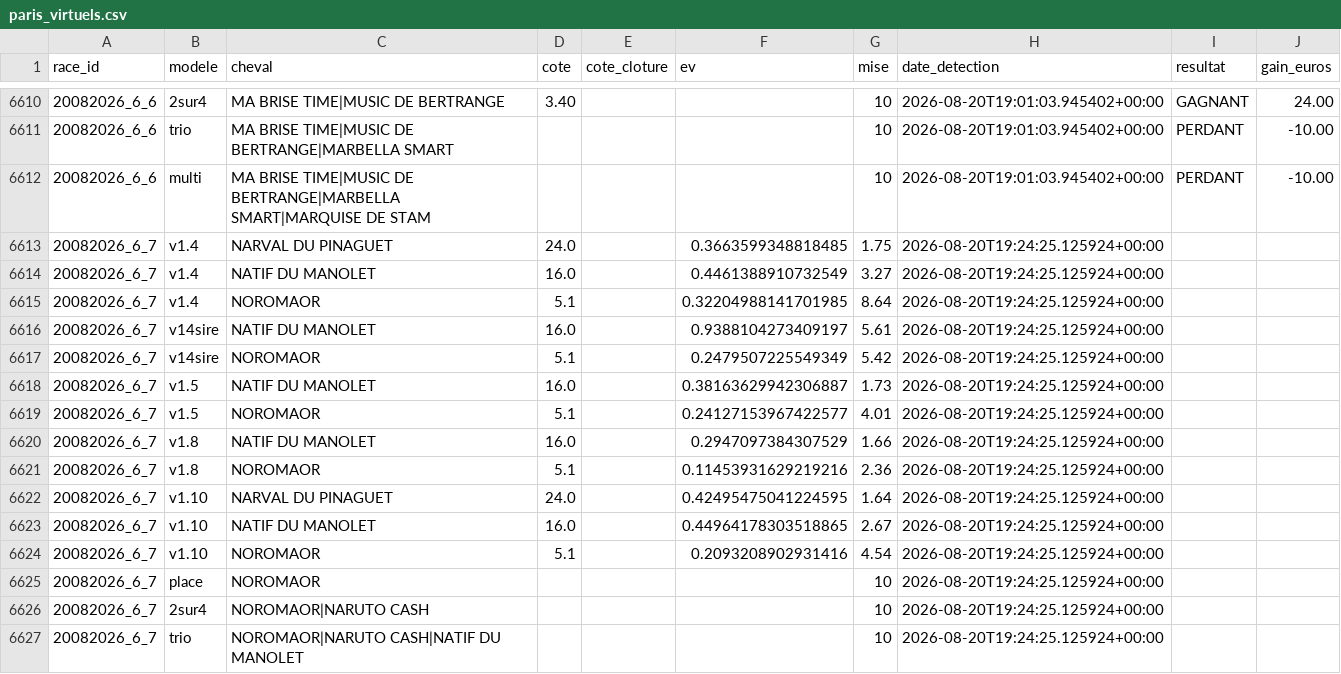
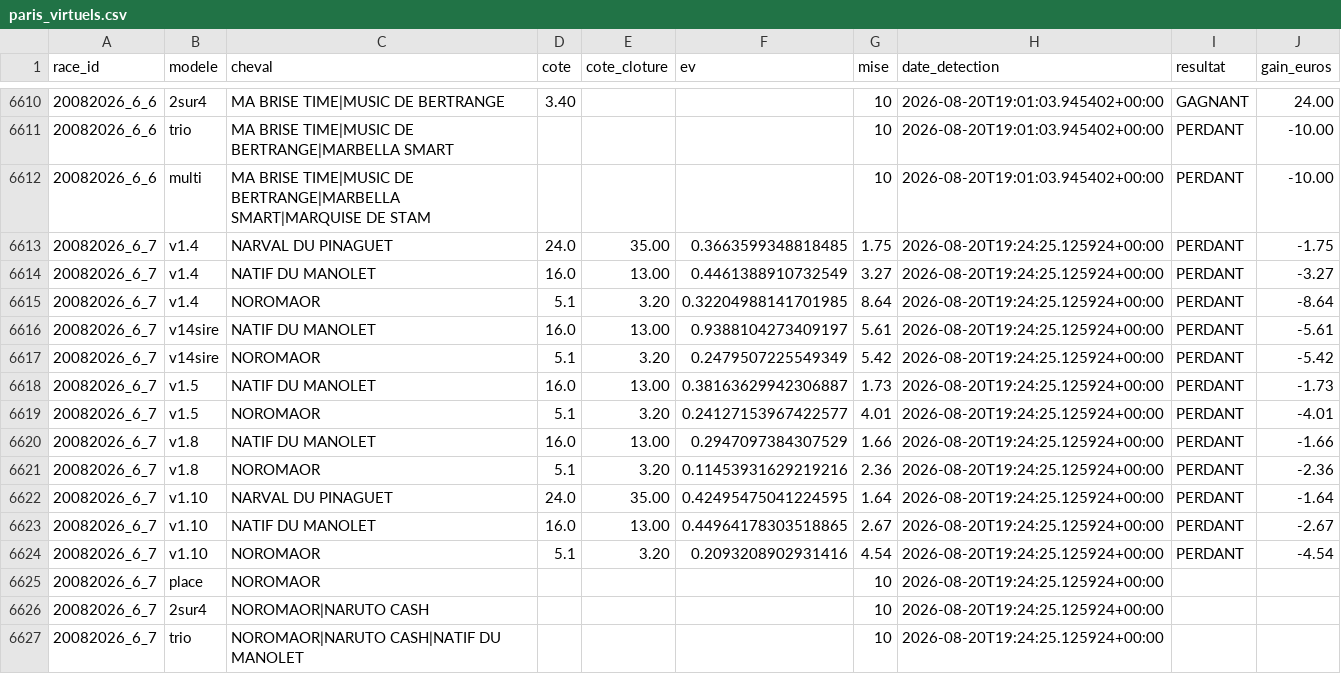
Before and after one commit to Falcon78ux/pmu-paper-trading, a CSV file: paris_virtuels.csv, drawn as a sheet; only a part is shown, gaps mark what is left out.

```diff
--- a/paris_virtuels.csv
+++ b/paris_virtuels.csv
@@ -6612,14 +6612,14 @@ race_id,modele,cheval,cote,cote_cloture,ev,mise,date_detection,resultat,gain_eur
 20082026_6_6,multi,MA BRISE TIME|MUSIC DE BERTRANGE|MARBELLA SMART|MARQUISE DE STAM,,,,10,2026-08-20T19:01:03.945402+00:00,PERDANT,-10.00
-20082026_6_7,v1.4,NARVAL DU PINAGUET,24.0,,0.3663599348818485,1.75,2026-08-20T19:24:25.125924+00:00,,
-20082026_6_7,v1.4,NATIF DU MANOLET,16.0,,0.4461388910732549,3.27,2026-08-20T19:24:25.125924+00:00,,
-20082026_6_7,v1.4,NOROMAOR,5.1,,0.32204988141701985,8.64,2026-08-20T19:24:25.125924+00:00,,
-20082026_6_7,v14sire,NATIF DU MANOLET,16.0,,0.9388104273409197,5.61,2026-08-20T19:24:25.125924+00:00,,
-20082026_6_7,v14sire,NOROMAOR,5.1,,0.2479507225549349,5.42,2026-08-20T19:24:25.125924+00:00,,
-20082026_6_7,v1.5,NATIF DU MANOLET,16.0,,0.38163629942306887,1.73,2026-08-20T19:24:25.125924+00:00,,
-20082026_6_7,v1.5,NOROMAOR,5.1,,0.24127153967422577,4.01,2026-08-20T19:24:25.125924+00:00,,
-20082026_6_7,v1.8,NATIF DU MANOLET,16.0,,0.2947097384307529,1.66,2026-08-20T19:24:25.125924+00:00,,
-20082026_6_7,v1.8,NOROMAOR,5.1,,0.11453931629219216,2.36,2026-08-20T19:24:25.125924+00:00,,
-20082026_6_7,v1.10,NARVAL DU PINAGUET,24.0,,0.42495475041224595,1.64,2026-08-20T19:24:25.125924+00:00,,
-20082026_6_7,v1.10,NATIF DU MANOLET,16.0,,0.44964178303518865,2.67,2026-08-20T19:24:25.125924+00:00,,
-20082026_6_7,v1.10,NOROMAOR,5.1,,0.2093208902931416,4.54,2026-08-20T19:24:25.125924+00:00,,
+20082026_6_7,v1.4,NARVAL DU PINAGUET,24.0,35.00,0.3663599348818485,1.75,2026-08-20T19:24:25.125924+00:00,PERDANT,-1.75
+20082026_6_7,v1.4,NATIF DU MANOLET,16.0,13.00,0.4461388910732549,3.27,2026-08-20T19:24:25.125924+00:00,PERDANT,-3.27
+20082026_6_7,v1.4,NOROMAOR,5.1,3.20,0.32204988141701985,8.64,2026-08-20T19:24:25.125924+00:00,PERDANT,-8.64
+20082026_6_7,v14sire,NATIF DU MANOLET,16.0,13.00,0.9388104273409197,5.61,2026-08-20T19:24:25.125924+00:00,PERDANT,-5.61
+20082026_6_7,v14sire,NOROMAOR,5.1,3.20,0.2479507225549349,5.42,2026-08-20T19:24:25.125924+00:00,PERDANT,-5.42
+20082026_6_7,v1.5,NATIF DU MANOLET,16.0,13.00,0.38163629942306887,1.73,2026-08-20T19:24:25.125924+00:00,PERDANT,-1.73
+20082026_6_7,v1.5,NOROMAOR,5.1,3.20,0.24127153967422577,4.01,2026-08-20T19:24:25.125924+00:00,PERDANT,-4.01
+20082026_6_7,v1.8,NATIF DU MANOLET,16.0,13.00,0.2947097384307529,1.66,2026-08-20T19:24:25.125924+00:00,PERDANT,-1.66
+20082026_6_7,v1.8,NOROMAOR,5.1,3.20,0.11453931629219216,2.36,2026-08-20T19:24:25.125924+00:00,PERDANT,-2.36
+20082026_6_7,v1.10,NARVAL DU PINAGUET,24.0,35.00,0.42495475041224595,1.64,2026-08-20T19:24:25.125924+00:00,PERDANT,-1.64
+20082026_6_7,v1.10,NATIF DU MANOLET,16.0,13.00,0.44964178303518865,2.67,2026-08-20T19:24:25.125924+00:00,PERDANT,-2.67
+20082026_6_7,v1.10,NOROMAOR,5.1,3.20,0.2093208902931416,4.54,2026-08-20T19:24:25.125924+00:00,PERDANT,-4.54
 20082026_6_7,place,NOROMAOR,,,,10,2026-08-20T19:24:25.125924+00:00,,
```
Also changed, not shown: 11 other files.
